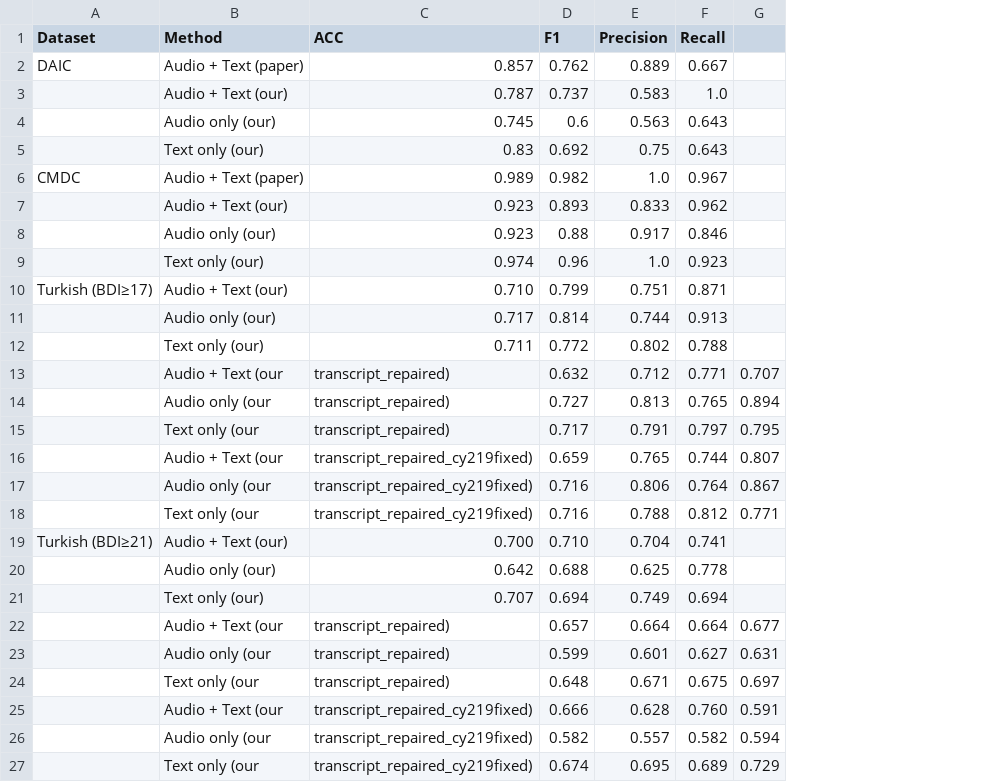
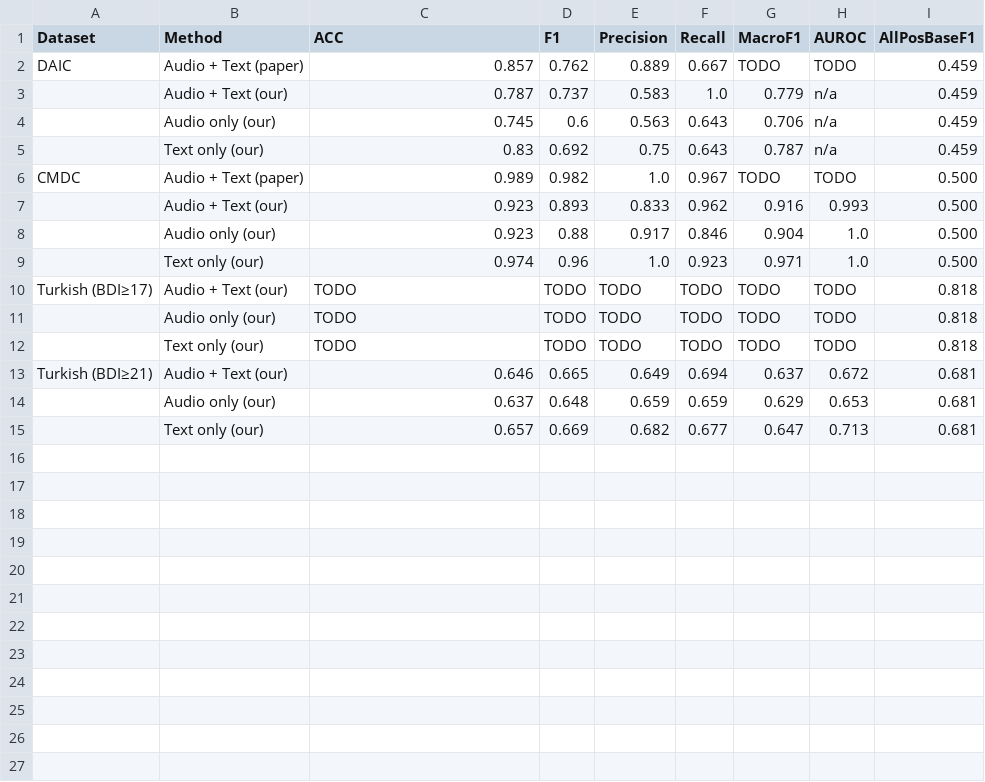
Before and after one commit to emreYilmaz28845/LLM-Depression, a CSV file: depression_results_table_no_emo.csv, drawn as a sheet; removed rows and columns are numbered as before the commit, all else as after; the diff names each change by its address in the sheet, - before the commit and + after, or states it on an @@ line.

```diff
--- a/depression_results_table_no_emo.csv
+++ b/depression_results_table_no_emo.csv
-column G, empty
+column G (MacroF1), rows 2-10: TODO | 0.779 | 0.706 | 0.787 | TODO | 0.916 | 0.904 | 0.971 | TODO; row 13: 0.637
+column H (AUROC), rows 2-10: TODO | n/a | n/a | n/a | TODO | 0.993 | 1.0 | 1.0 | TODO; row 13: 0.672
+column I (AllPosBaseF1), rows 2-10: 0.459 | 0.459 | 0.459 | 0.459 | 0.500 | 0.500 | 0.500 | 0.500 | 0.818; row 13: 0.681
-C10 (ACC): 0.710
+C10 (ACC): TODO
-D10 (F1): 0.799
+D10 (F1): TODO
-E10 (Precision): 0.751
+E10 (Precision): TODO
-F10 (Recall): 0.871
+F10 (Recall): TODO
-row 11:  | Audio only (our) | 0.717 | 0.814 | 0.744 | 0.913
-row 12:  | Text only (our) | 0.711 | 0.772 | 0.802 | 0.788
-row 13:  | Audio + Text (our | transcript_repaired) | 0.632 | 0.712 | 0.771 | 0.707
-row 14:  | Audio only (our | transcript_repaired) | 0.727 | 0.813 | 0.765 | 0.894
-row 15:  | Text only (our | transcript_repaired) | 0.717 | 0.791 | 0.797 | 0.795
-row 16:  | Audio + Text (our | transcript_repaired_cy219fixed) | 0.659 | 0.765 | 0.744 | 0.807
-row 17:  | Audio only (our | transcript_repaired_cy219fixed) | 0.716 | 0.806 | 0.764 | 0.867
-row 18:  | Text only (our | transcript_repaired_cy219fixed) | 0.716 | 0.788 | 0.812 | 0.771
+row 11:  | Audio only (our) | TODO | TODO | TODO | TODO | TODO | TODO | 0.818
+row 12:  | Text only (our) | TODO | TODO | TODO | TODO | TODO | TODO | 0.818
-C13 (ACC): 0.700
+C13 (ACC): 0.646
-D13 (F1): 0.710
+D13 (F1): 0.665
-E13 (Precision): 0.704
+E13 (Precision): 0.649
-F13 (Recall): 0.741
+F13 (Recall): 0.694
-row 20:  | Audio only (our) | 0.642 | 0.688 | 0.625 | 0.778
-row 21:  | Text only (our) | 0.707 | 0.694 | 0.749 | 0.694
-row 22:  | Audio + Text (our | transcript_repaired) | 0.657 | 0.664 | 0.664 | 0.677
-row 23:  | Audio only (our | transcript_repaired) | 0.599 | 0.601 | 0.627 | 0.631
-row 24:  | Text only (our | transcript_repaired) | 0.648 | 0.671 | 0.675 | 0.697
-row 25:  | Audio + Text (our | transcript_repaired_cy219fixed) | 0.666 | 0.628 | 0.760 | 0.591
-row 26:  | Audio only (our | transcript_repaired_cy219fixed) | 0.582 | 0.557 | 0.582 | 0.594
-row 27:  | Text only (our | transcript_repaired_cy219fixed) | 0.674 | 0.695 | 0.689 | 0.729
+row 14:  | Audio only (our) | 0.637 | 0.648 | 0.659 | 0.659 | 0.629 | 0.653 | 0.681
+row 15:  | Text only (our) | 0.657 | 0.669 | 0.682 | 0.677 | 0.647 | 0.713 | 0.681
```
Also changed, not shown: 1 other file.
